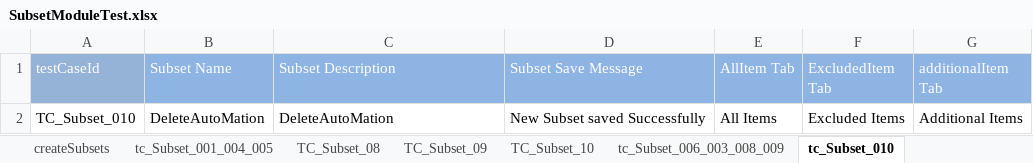
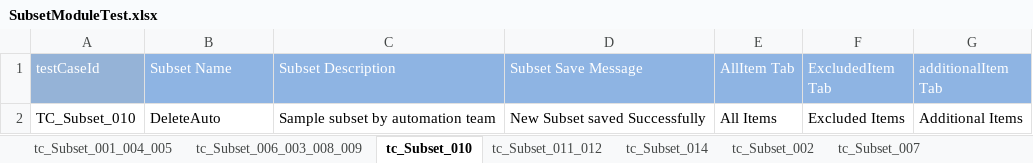
Before and after one commit to Rameshwar-Juptimath/NestedClassesAllureBug, an Excel workbook: resources/ExcelsheetData/SubsetModuleTest.xlsx, sheet tc_Subset_010, drawn as a sheet; values as stored, in another font and other column widths than the file's, no borders; the diff names each change by its address in the sheet, - before the commit and + after, or states it on an @@ line.

Commit message:
modified UOM and complete Subset

```diff
--- a/resources/ExcelsheetData/SubsetModuleTest.xlsx (sheet tc_Subset_010)
+++ b/resources/ExcelsheetData/SubsetModuleTest.xlsx (sheet tc_Subset_010)
-sheet tab: createSubsets
-sheet tab: TC_Subset_08
-sheet tab: TC_Subset_09
-sheet tab: TC_Subset_10
+sheet tab: tc_Subset_014
-B2 (Subset Name): DeleteAutoMation
+B2 (Subset Name): DeleteAuto
-C2 (Subset Description): DeleteAutoMation
+C2 (Subset Description): Sample subset by automation team
```
Also changed, not shown: sheet creationData, sheet tc_Subset_006_003_008_009, sheet tc_Subset_001_004_005, sheet tc_Subset_011_012, other sheet tabs, resources/ExcelsheetData/UOMModuleTest.xlsx, 8 other files.
